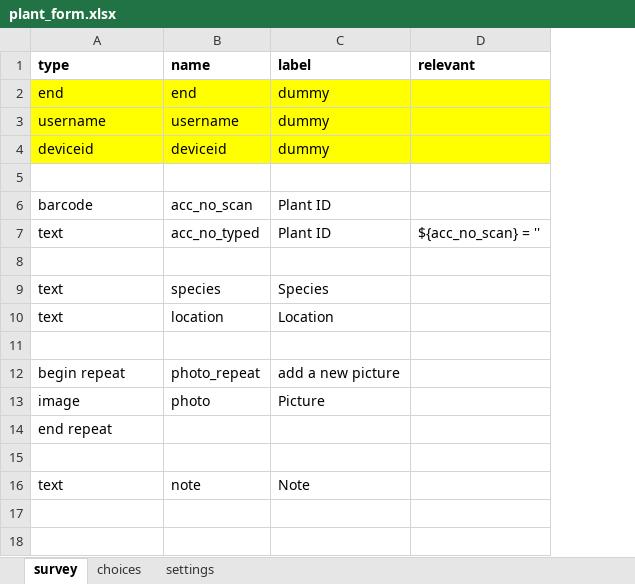
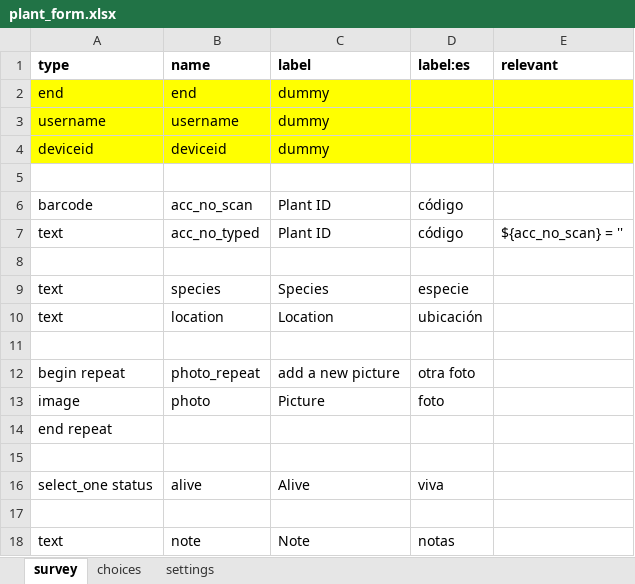
Before and after one commit to Ghini/ghini.collect, an Excel workbook: plant_form.xlsx, sheet survey, drawn as a sheet; values as stored, in another font and other column widths than the file's, no borders; the diff names each change by its address in the sheet, - before the commit and + after, or states it on an @@ line.

Commit message:
add 'alive/dead' status to form

```diff
--- a/plant_form.xlsx (sheet survey)
+++ b/plant_form.xlsx (sheet survey)
+column D (label:es), rows 6-13: código | código |  | especie | ubicación |  | otra foto | foto; row 18: notas
+row 16: select_one status | alive | Alive | viva
+row 17: (empty)
```
Also changed, not shown: sheet choices, 1 other file.
